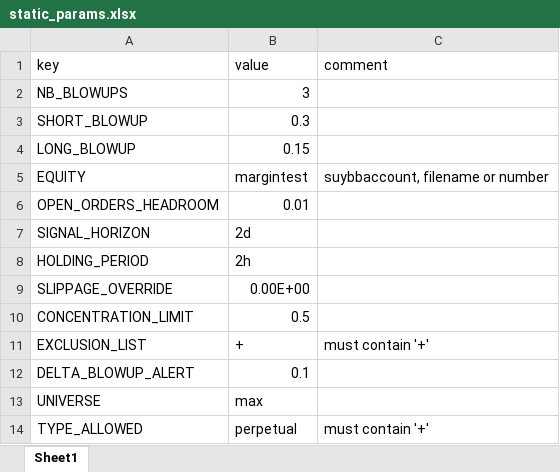
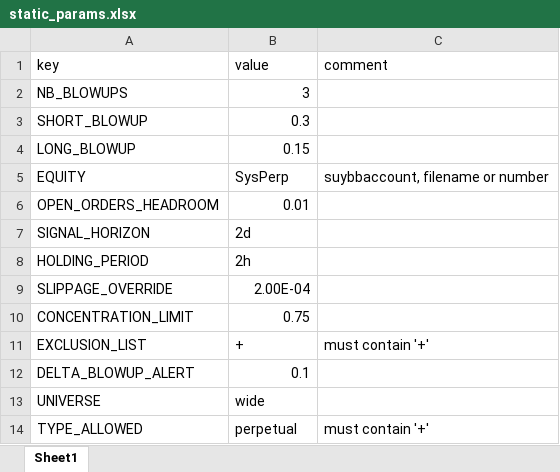
Before and after one commit to hhchhchhchhc/DynamicHedgeBacktest, an Excel workbook: DerivativeArbitrage/Runtime/configs/static_params.xlsx, sheet Sheet1, drawn as a sheet; values as stored, in another font and other column widths than the file's, no borders; the diff names each change by its address in the sheet, - before the commit and + after, or states it on an @@ line.

Commit message:
initial commit

```diff
--- a/DerivativeArbitrage/Runtime/configs/static_params.xlsx (sheet Sheet1)
+++ b/DerivativeArbitrage/Runtime/configs/static_params.xlsx (sheet Sheet1)
-B5 (value): margintest
+B5 (value): SysPerp
-B9 (value): 0.00E+00
+B9 (value): 2.00E-04
-B10 (value): 0.5
+B10 (value): 0.75
-B13 (value): max
+B13 (value): wide
```
